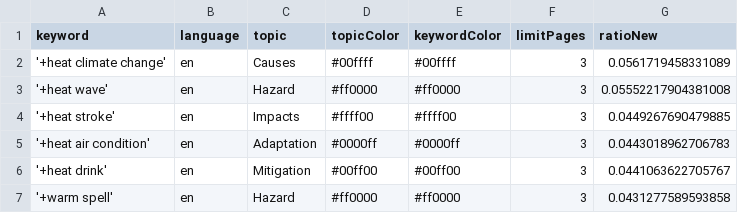
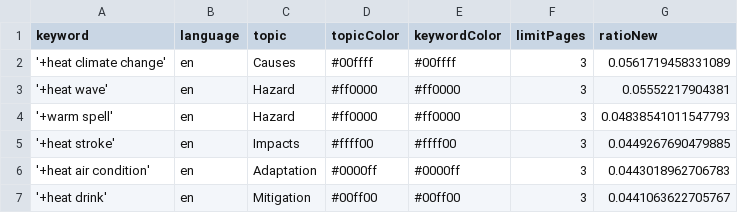
Before and after one commit to magaliekathrin-news/HeatIsComing, a CSV file: keywords.csv, drawn as a sheet.

```diff
--- a/keywords.csv
+++ b/keywords.csv
@@ -2,3 +2,4 @@ keyword,language,topic,topicColor,keywordColor,limitPages,ratioNew
 '+heat climate change',en,Causes,#00ffff,#00ffff,3,0.0561719458331089
-'+heat wave',en,Hazard,#ff0000,#ff0000,3,0.05552217904381008
+'+heat wave',en,Hazard,#ff0000,#ff0000,3,0.05552217904381
+'+warm spell',en,Hazard,#ff0000,#ff0000,3,0.04838541011547793
 '+heat stroke',en,Impacts,#ffff00,#ffff00,3,0.0449267690479885
@@ -6,2 +7 @@ keyword,language,topic,topicColor,keywordColor,limitPages,ratioNew
 '+heat drink',en,Mitigation,#00ff00,#00ff00,3,0.0441063622705767
-'+warm spell',en,Hazard,#ff0000,#ff0000,3,0.0431277589593858
```
Also changed, not shown: csv/news_2026_02.csv, 1 other file.
